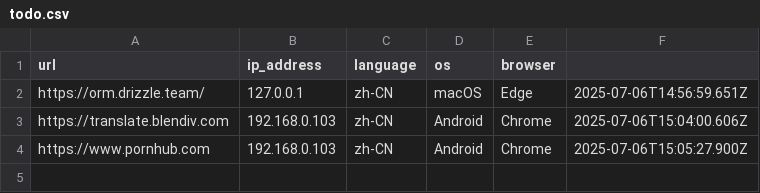
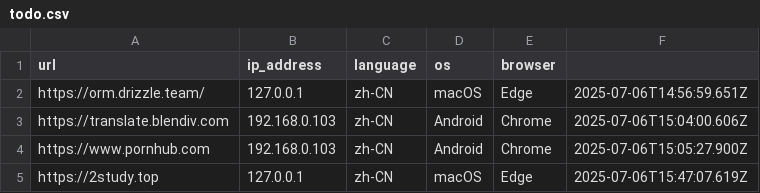
Before and after one commit to excing/testnote, a CSV file: todo.csv, drawn as a sheet.

Commit message:
Update pending submissions - 4 submissions

```diff
--- a/todo.csv
+++ b/todo.csv
@@ -4 +4,2 @@ url,ip_address,language,os,browser
 "https://www.pornhub.com","192.168.0.103","zh-CN","Android","Chrome","2025-07-06T15:05:27.900Z"
+"https://2study.top","127.0.0.1","zh-CN","macOS","Edge","2025-07-06T15:47:07.619Z"
```
